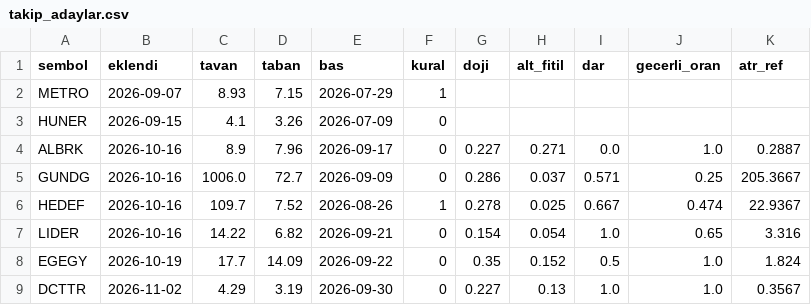
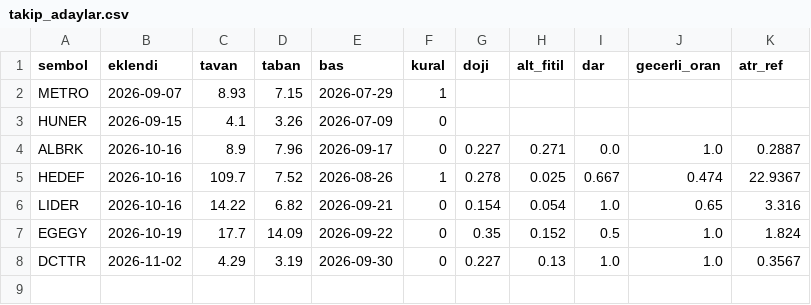
Before and after one commit to Cemalcelebi/col_yolu, a CSV file: takip_adaylar.csv, drawn as a sheet.

```diff
--- a/takip_adaylar.csv
+++ b/takip_adaylar.csv
@@ -4,3 +4,2 @@ HUNER,2026-09-15,4.1,3.26,2026-07-09,0,,,,,
 ALBRK,2026-10-16,8.9,7.96,2026-09-17,0,0.227,0.271,0.0,1.0,0.2887
-GUNDG,2026-10-16,1006.0,72.7,2026-09-09,0,0.286,0.037,0.571,0.25,205.3667
 HEDEF,2026-10-16,109.7,7.52,2026-08-26,1,0.278,0.025,0.667,0.474,22.9367
```
Also changed, not shown: takip_kapanan.csv, takip_pozisyonlar.csv, 4 other files.
